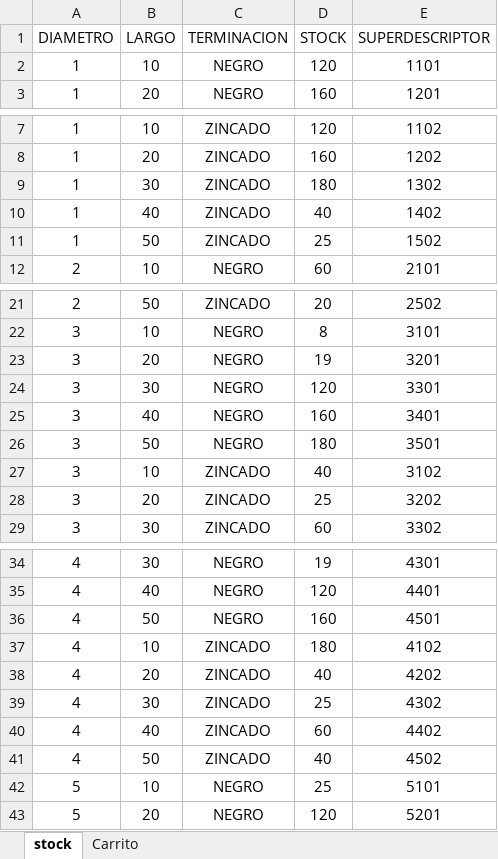
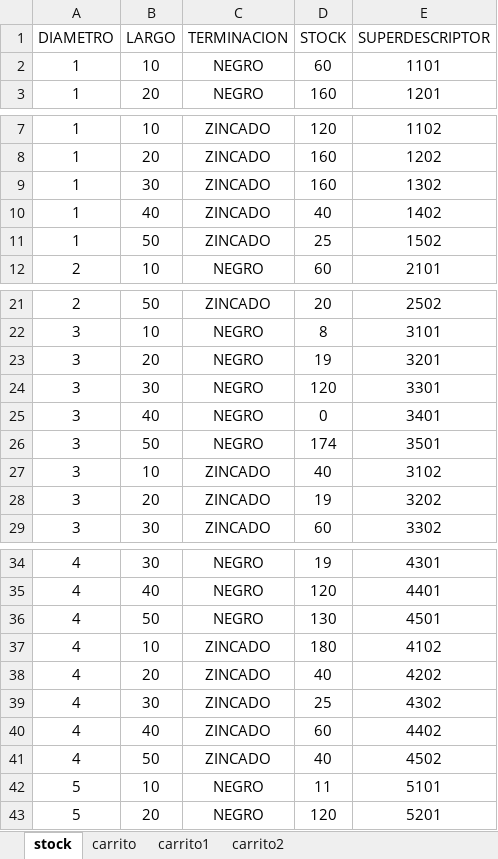
Before and after one commit to BernardoWilgenhoff/B-BUL, an Excel workbook: Main/Index/data_base.xlsx, sheet stock, drawn as a sheet; only a part is shown, gaps mark what is left out; values as stored, in another font and other column widths than the file's, no borders; table styles not drawn; the diff names each change by its address in the sheet, - before the commit and + after, or states it on an @@ line.

```diff
--- a/Main/Index/data_base.xlsx (sheet stock)
+++ b/Main/Index/data_base.xlsx (sheet stock)
-sheet tab: Carrito
+sheet tab: carrito
+sheet tab: carrito1
+sheet tab: carrito2
-D2 (STOCK): 120
+D2 (STOCK): 60
-D9 (STOCK): 180
+D9 (STOCK): 160
-D25 (STOCK): 160
+D25 (STOCK): 0
-D26 (STOCK): 180
+D26 (STOCK): 174
-D28 (STOCK): 25
+D28 (STOCK): 19
-D36 (STOCK): 160
+D36 (STOCK): 130
-D42 (STOCK): 25
+D42 (STOCK): 11
```
Also changed, not shown: sheet carrito, 3 other files.
